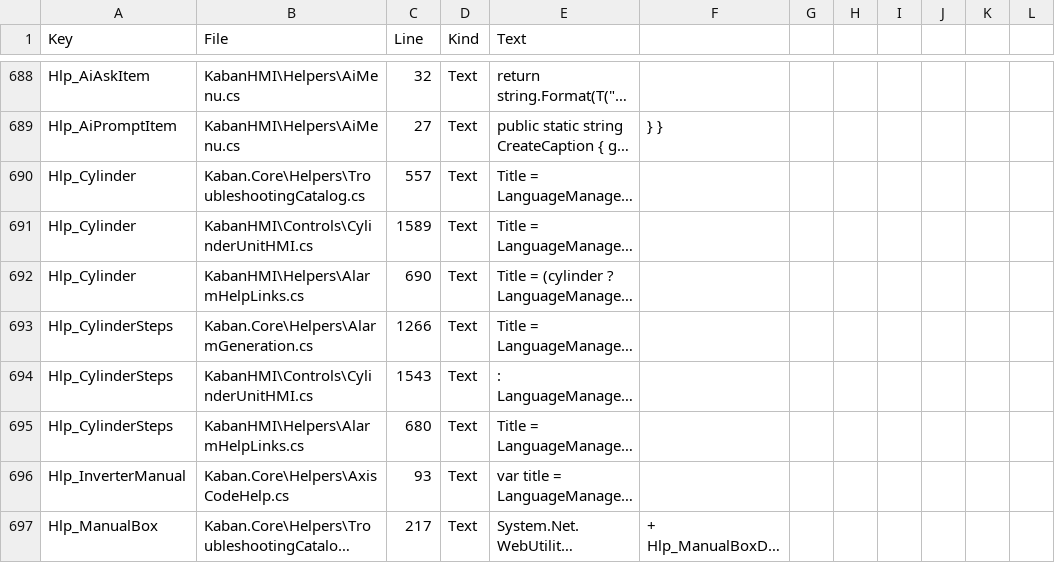
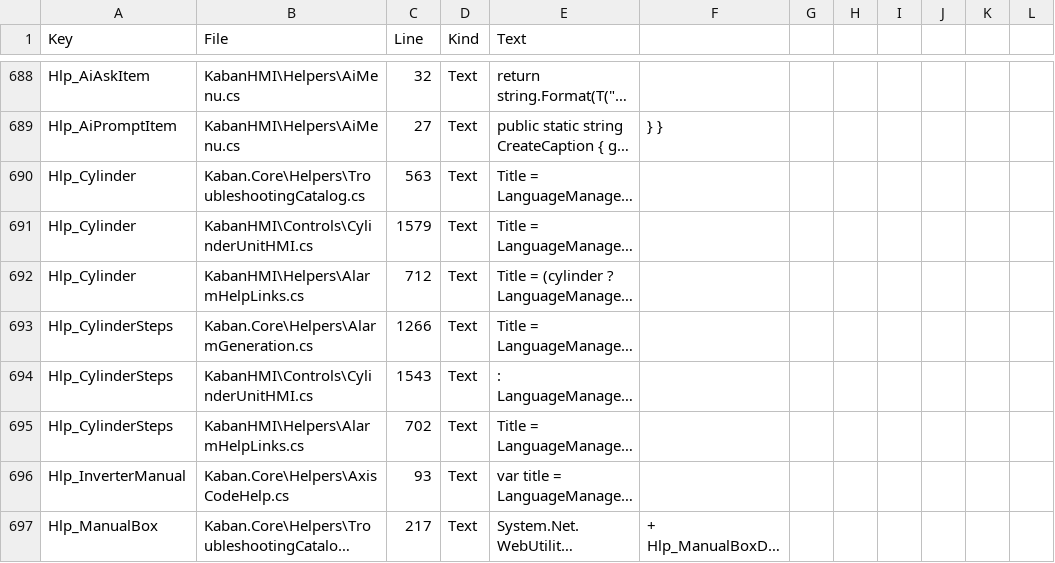
Before and after one commit to Sereftasan/HMI, a CSV file: KabanHMI/TranslationUses.csv, drawn as a sheet; only a part is shown, gaps mark what is left out; long unchanged cells end in …; the diff covers the shown part only; the diff names each change by its address in the sheet, - before the commit and + after, or states it on an @@ line.

```diff
--- a/KabanHMI/TranslationUses.csv
+++ b/KabanHMI/TranslationUses.csv
-C690 (Line): 557
+C690 (Line): 563
-C691 (Line): 1589
+C691 (Line): 1579
-C692 (Line): 690
+C692 (Line): 712
-C695 (Line): 680
+C695 (Line): 702
```
Also changed, not shown: 1 added row and 6 edited cells elsewhere in this file, KabanHMI/CommonTranslations.csv.
